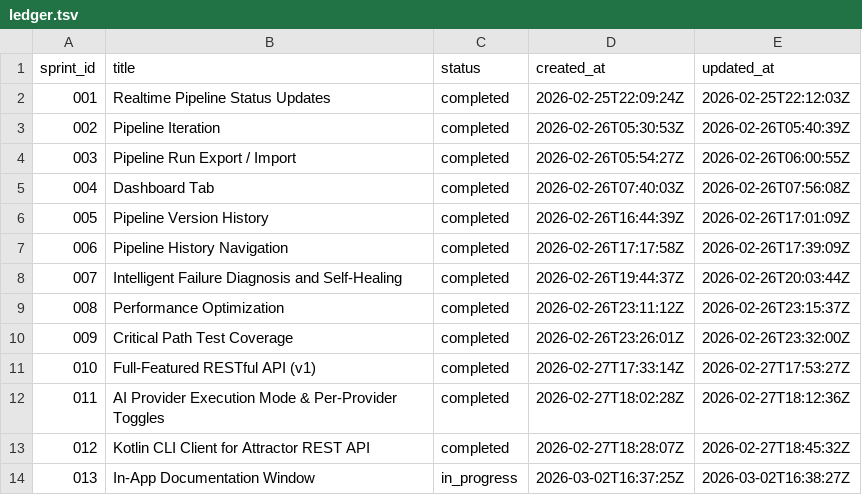
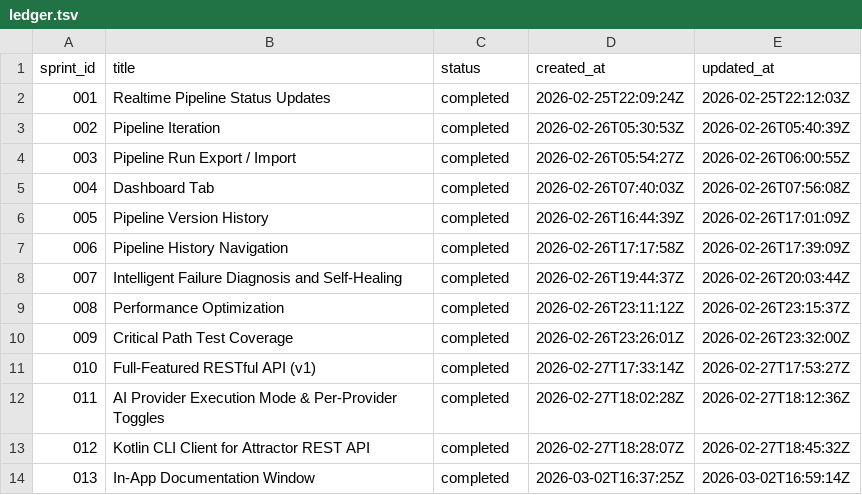
Before and after one commit to coreydaley/attractor, a TSV file: docs/sprints/ledger.tsv, drawn as a sheet.

```diff
--- a/docs/sprints/ledger.tsv
+++ b/docs/sprints/ledger.tsv
@@ -13,2 +13,2 @@ sprint_id	title	status	created_at	updated_at
 012	Kotlin CLI Client for Attractor REST API	completed	2026-02-27T18:28:07Z	2026-02-27T18:45:32Z
-013	In-App Documentation Window	in_progress	2026-03-02T16:37:25Z	2026-03-02T16:38:27Z
+013	In-App Documentation Window	completed	2026-03-02T16:37:25Z	2026-03-02T16:59:14Z
```
